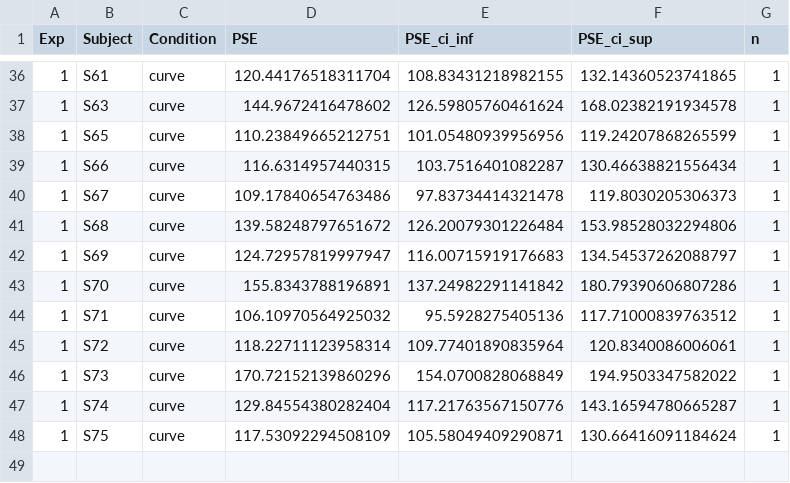
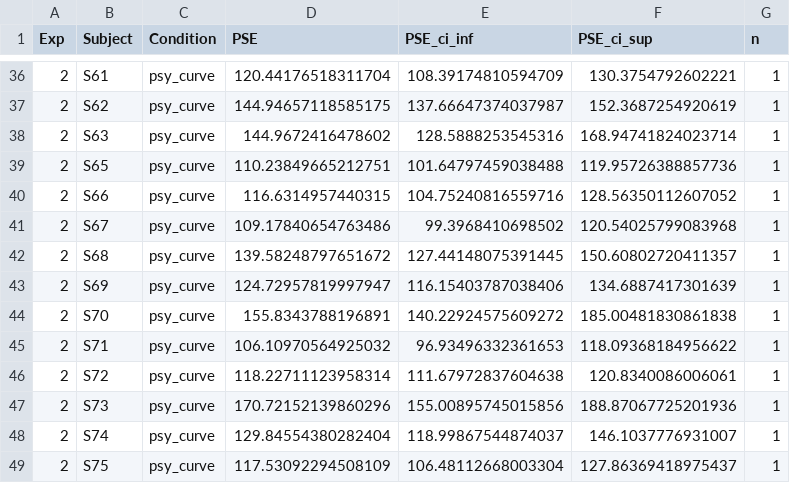
Before and after one commit to petcheme/pps2021, a CSV file: data/data_PSE_psy_curve.csv, drawn as a sheet; only a part is shown, gaps mark what is left out; the diff covers the shown part only.

```diff
--- a/data/data_PSE_psy_curve.csv
+++ b/data/data_PSE_psy_curve.csv
@@ -36,13 +36,14 @@ Exp,Subject,Condition,PSE,PSE_ci_inf,PSE_ci_sup,n
-1,S61,curve,120.44176518311704,108.83431218982155,132.14360523741865,1
-1,S63,curve,144.9672416478602,126.59805760461624,168.02382191934578,1
-1,S65,curve,110.23849665212751,101.05480939956956,119.24207868265599,1
-1,S66,curve,116.6314957440315,103.7516401082287,130.46638821556434,1
-1,S67,curve,109.17840654763486,97.83734414321478,119.8030205306373,1
-1,S68,curve,139.58248797651672,126.20079301226484,153.98528032294806,1
-1,S69,curve,124.72957819997947,116.00715919176683,134.54537262088797,1
-1,S70,curve,155.8343788196891,137.24982291141842,180.79390606807286,1
-1,S71,curve,106.10970564925032,95.5928275405136,117.71000839763512,1
-1,S72,curve,118.22711123958314,109.77401890835964,120.8340086006061,1
-1,S73,curve,170.72152139860296,154.0700828068849,194.9503347582022,1
-1,S74,curve,129.84554380282404,117.21763567150776,143.16594780665287,1
-1,S75,curve,117.53092294508109,105.58049409290871,130.66416091184624,1
+2,S61,psy_curve,120.44176518311704,108.39174810594709,130.3754792602221,1
+2,S62,psy_curve,144.94657118585175,137.66647374037987,152.3687254920619,1
+2,S63,psy_curve,144.9672416478602,128.5888253545316,168.94741824023714,1
+2,S65,psy_curve,110.23849665212751,101.64797459038488,119.95726388857736,1
+2,S66,psy_curve,116.6314957440315,104.75240816559716,128.56350112607052,1
+2,S67,psy_curve,109.17840654763486,99.3968410698502,120.54025799083968,1
+2,S68,psy_curve,139.58248797651672,127.44148075391445,150.60802720411357,1
+2,S69,psy_curve,124.72957819997947,116.15403787038406,134.6887417301639,1
+2,S70,psy_curve,155.8343788196891,140.22924575609272,185.00481830861838,1
+2,S71,psy_curve,106.10970564925032,96.93496332361653,118.09368184956622,1
+2,S72,psy_curve,118.22711123958314,111.67972837604638,120.8340086006061,1
+2,S73,psy_curve,170.72152139860296,155.00895745015856,188.87067725201936,1
+2,S74,psy_curve,129.84554380282404,118.99867544874037,146.1037776931007,1
+2,S75,psy_curve,117.53092294508109,106.48112668003304,127.86369418975437,1
```
Also changed, not shown: 104 edited cells elsewhere in this file, 1 other file.
